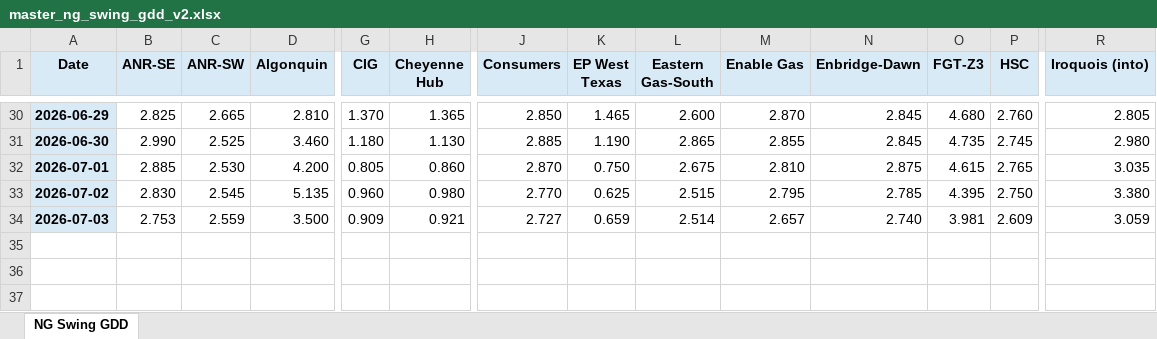
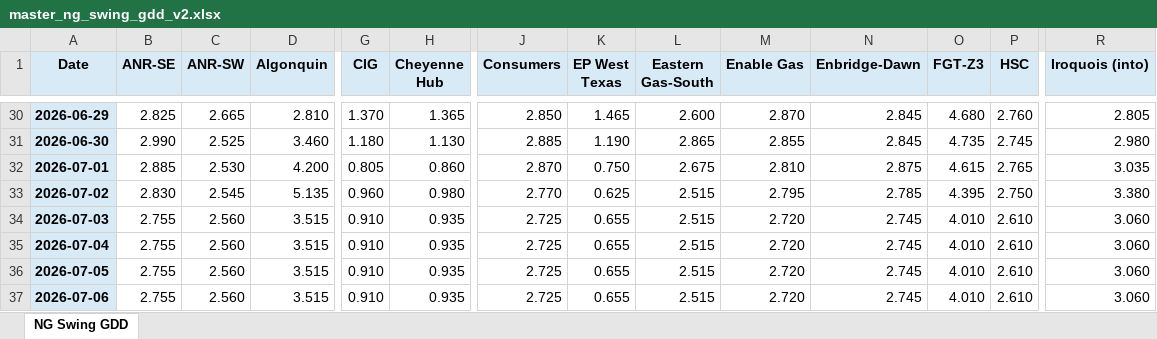
Before and after one commit to merchg80/NG-Swing-GDD-Futures, an Excel workbook: master/master_ng_swing_gdd_v2.xlsx, sheet NG Swing GDD, drawn as a sheet; only a part is shown, gaps mark what is left out; values as stored, in another font and other column widths than the file's, no borders; rows hold the shown columns only; the diff covers the shown part only; the diff names each change by its address in the sheet, - before the commit and + after, or states it on an @@ line.

```diff
--- a/master/master_ng_swing_gdd_v2.xlsx (sheet NG Swing GDD)
+++ b/master/master_ng_swing_gdd_v2.xlsx (sheet NG Swing GDD)
-B34 (ANR-SE): 2.753
+B34 (ANR-SE): 2.755
-C34 (ANR-SW): 2.559
+C34 (ANR-SW): 2.560
-D34 (Algonquin): 3.500
+D34 (Algonquin): 3.515
-G34 (CIG): 0.909
+G34 (CIG): 0.910
-H34 (Cheyenne Hub): 0.921
+H34 (Cheyenne Hub): 0.935
-J34 (Consumers): 2.727
+J34 (Consumers): 2.725
-K34 (EP West Texas): 0.659
+K34 (EP West Texas): 0.655
-L34 (Eastern Gas-South): 2.514
+L34 (Eastern Gas-South): 2.515
-M34 (Enable Gas): 2.657
+M34 (Enable Gas): 2.720
-N34 (Enbridge-Dawn): 2.740
+N34 (Enbridge-Dawn): 2.745
-O34 (FGT-Z3): 3.981
+O34 (FGT-Z3): 4.010
-P34 (HSC): 2.609
+P34 (HSC): 2.610
-R34 (Iroquois (into)): 3.059
+R34 (Iroquois (into)): 3.060
+row 35: 2026-07-04 | 2.755 | 2.560 | 3.515 | 0.910 | 0.935 | 2.725 | 0.655 | 2.515 | 2.720 | 2.745 | 4.010 | 2.610 | 3.060
+row 36: 2026-07-05 | 2.755 | 2.560 | 3.515 | 0.910 | 0.935 | 2.725 | 0.655 | 2.515 | 2.720 | 2.745 | 4.010 | 2.610 | 3.060
+row 37: 2026-07-06 | 2.755 | 2.560 | 3.515 | 0.910 | 0.935 | 2.725 | 0.655 | 2.515 | 2.720 | 2.745 | 4.010 | 2.610 | 3.060
```
Also changed, not shown: 41 edited cells elsewhere in this sheet, 3 other files.
